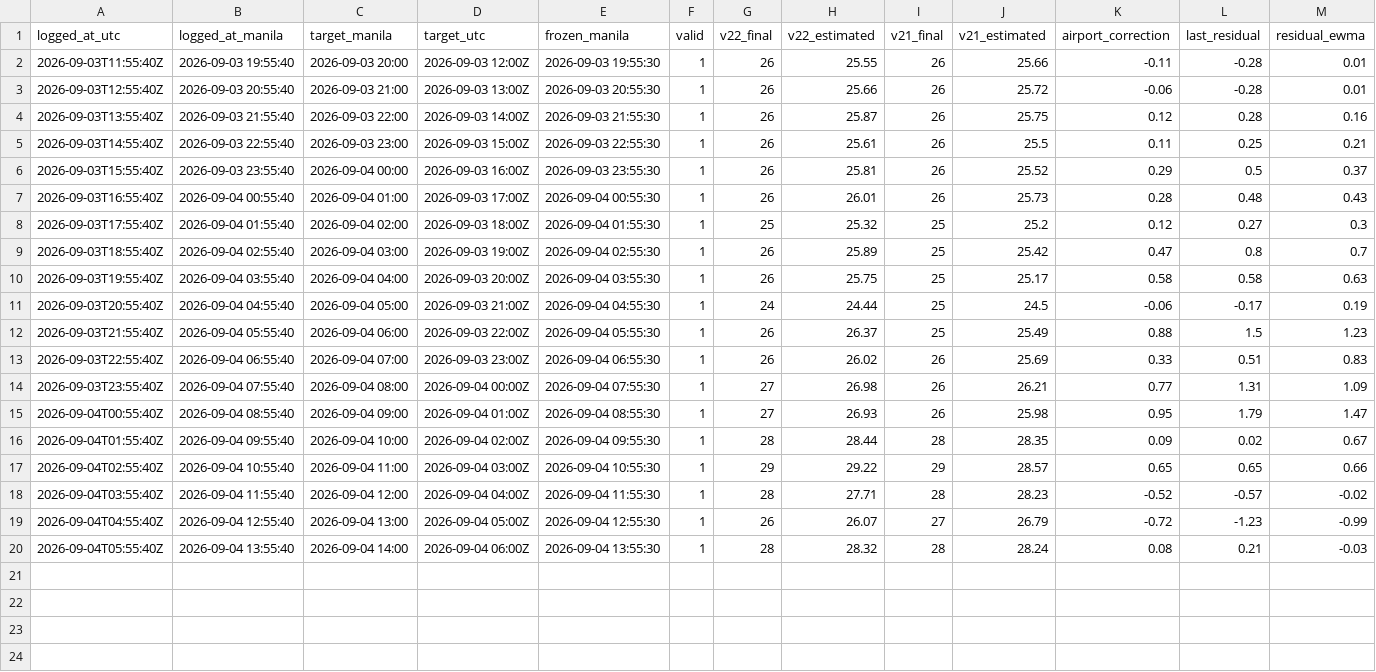
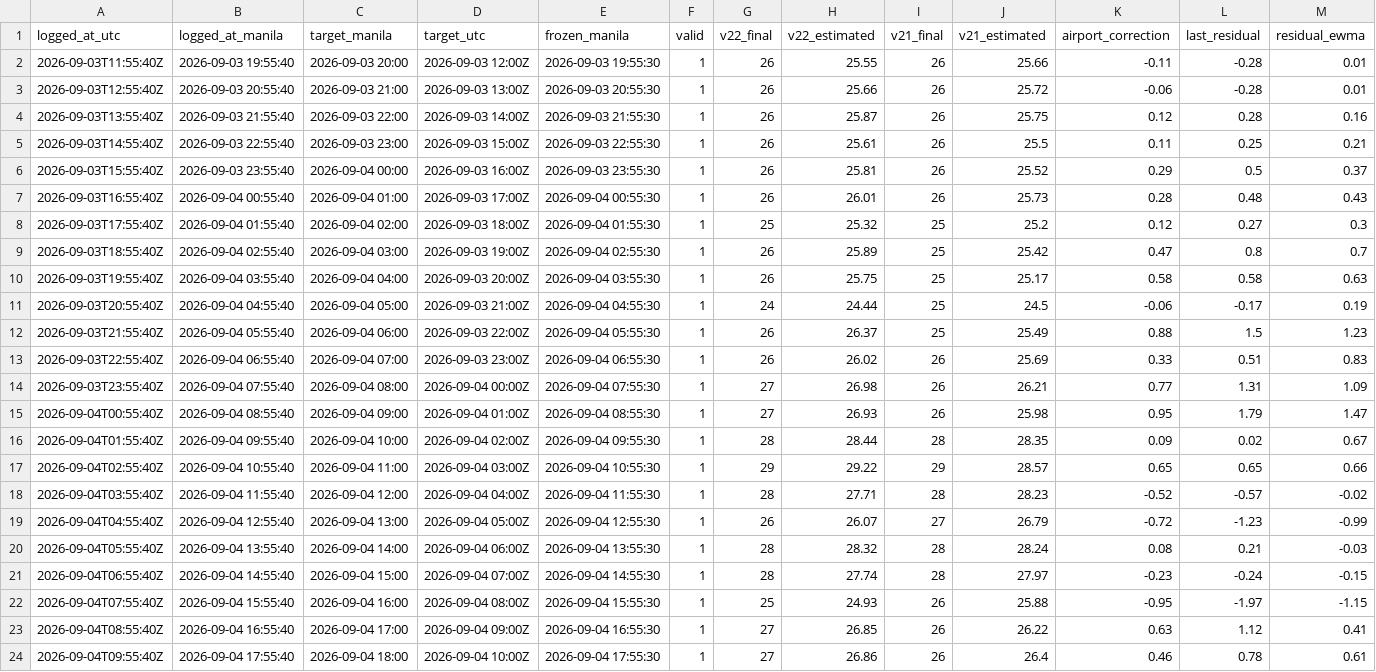
Before and after one commit to meautomatron/rpll-weather-data, a CSV file: rpll_v22_predictions.csv, drawn as a sheet; only a part is shown; rows hold the shown columns only; the diff names each change by its address in the sheet, - before the commit and + after, or states it on an @@ line.

Commit message:
RPLL data 2026-09-04T17:58:00+08:00 - rpll_v22_predictions.csv

```diff
--- a/rpll_v22_predictions.csv
+++ b/rpll_v22_predictions.csv
+row 21: 2026-09-04T06:55:40Z | 2026-09-04 14:55:40 | 2026-09-04 15:00 | 2026-09-04 07:00Z | 2026-09-04 14:55:30 | 1 | 28 | 27.74 | 28 | 27.97 | -0.23 | -0.24 | -0.15
+row 22: 2026-09-04T07:55:40Z | 2026-09-04 15:55:40 | 2026-09-04 16:00 | 2026-09-04 08:00Z | 2026-09-04 15:55:30 | 1 | 25 | 24.93 | 26 | 25.88 | -0.95 | -1.97 | -1.15
+row 23: 2026-09-04T08:55:40Z | 2026-09-04 16:55:40 | 2026-09-04 17:00 | 2026-09-04 09:00Z | 2026-09-04 16:55:30 | 1 | 27 | 26.85 | 26 | 26.22 | 0.63 | 1.12 | 0.41
+row 24: 2026-09-04T09:55:40Z | 2026-09-04 17:55:40 | 2026-09-04 18:00 | 2026-09-04 10:00Z | 2026-09-04 17:55:30 | 1 | 27 | 26.86 | 26 | 26.4 | 0.46 | 0.78 | 0.61
```
